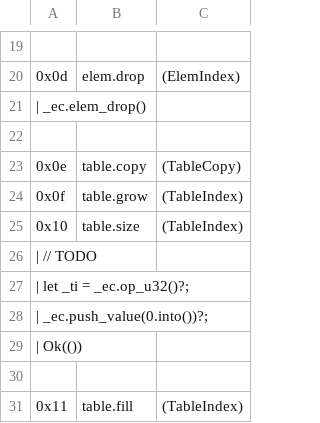
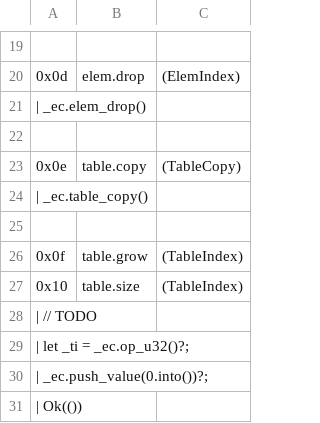
Before and after one commit to jblebrun/wrausmt, a CSV file: codegen/master_secondary_ops_list.csv, drawn as a sheet; only a part is shown, gaps mark what is left out; the shorter side is filled out with more unchanged rows.

Commit message:
Implement table_copy, fix table_init test (#152)
Introduces a UnsafeCopyFromSlice trait to help with copying data between
two tables. (May be useful later for mems, as well?);

```diff
--- a/codegen/master_secondary_ops_list.csv
+++ b/codegen/master_secondary_ops_list.csv
@@ -23,2 +23,4 @@
 0x0e      ,table.copy                    ,(TableCopy)
+| _ec.table_copy()
+
 0x0f      ,table.grow                    ,(TableIndex)
```
Also changed, not shown: 4 other files.
